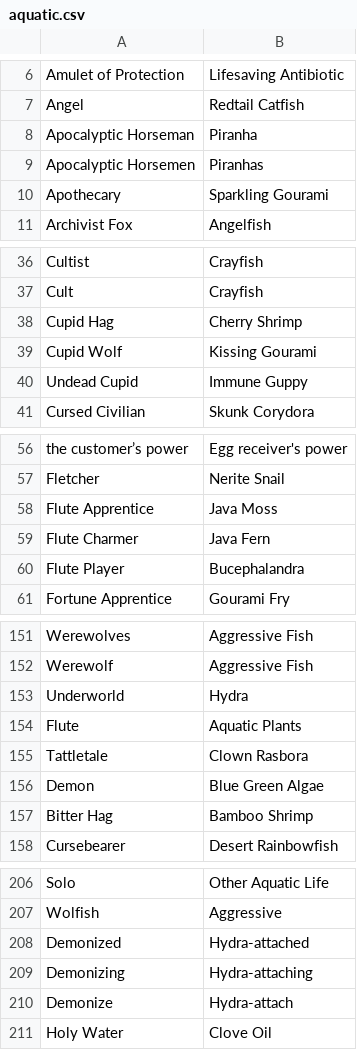
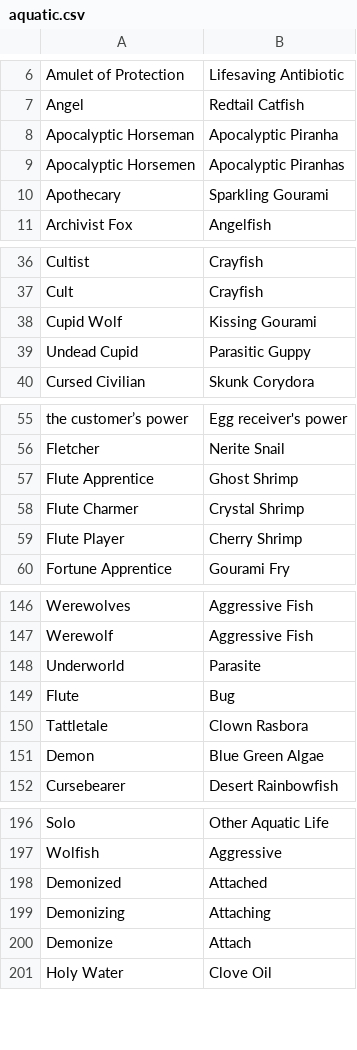
Before and after one commit to WerewolvesRevamped/Packs, a CSV file: Theme/aquatic.csv, drawn as a sheet; only a part is shown, gaps mark what is left out; the diff covers the shown part only.

Commit message:
Update aquatic.csv

```diff
--- a/Theme/aquatic.csv
+++ b/Theme/aquatic.csv
@@ -7,4 +7,4 @@ Amulet of Protection,Lifesaving Antibiotic
 Angel,Redtail Catfish
-Apocalyptic Horseman,Piranha
-Apocalyptic Horsemen,Piranhas
+Apocalyptic Horseman,Apocalyptic Piranha
+Apocalyptic Horsemen,Apocalyptic Piranhas
 Apothecary,Sparkling Gourami
@@ -37,5 +37,4 @@ Cultist,Crayfish
 Cult,Crayfish
-Cupid Hag,Cherry Shrimp
 Cupid Wolf,Kissing Gourami
-Undead Cupid,Immune Guppy
+Undead Cupid,Parasitic Guppy
 Cursed Civilian,Skunk Corydora
@@ -57,5 +56,5 @@ the customer’s power,Egg receiver's power
 Fletcher,Nerite Snail
-Flute Apprentice,Java Moss
-Flute Charmer,Java Fern
-Flute Player,Bucephalandra
+Flute Apprentice,Ghost Shrimp
+Flute Charmer,Crystal Shrimp
+Flute Player,Cherry Shrimp
 Fortune Apprentice,Gourami Fry
@@ -152,7 +147,6 @@ Werewolves,Aggressive Fish
 Werewolf,Aggressive Fish
-Underworld,Hydra
-Flute,Aquatic Plants
+Underworld,Parasite
+Flute,Bug
 Tattletale,Clown Rasbora
 Demon,Blue Green Algae
-Bitter Hag,Bamboo Shrimp
 Cursebearer,Desert Rainbowfish
@@ -207,5 +197,5 @@ Solo,Other Aquatic Life
 Wolfish,Aggressive
-Demonized,Hydra-attached
-Demonizing,Hydra-attaching
-Demonize,Hydra-attach
+Demonized,Attached
+Demonizing,Attaching
+Demonize,Attach
 Holy Water,Clove Oil
```
Also changed, not shown: 4 added rows, 8 removed rows and 6 edited cells elsewhere in this file.
